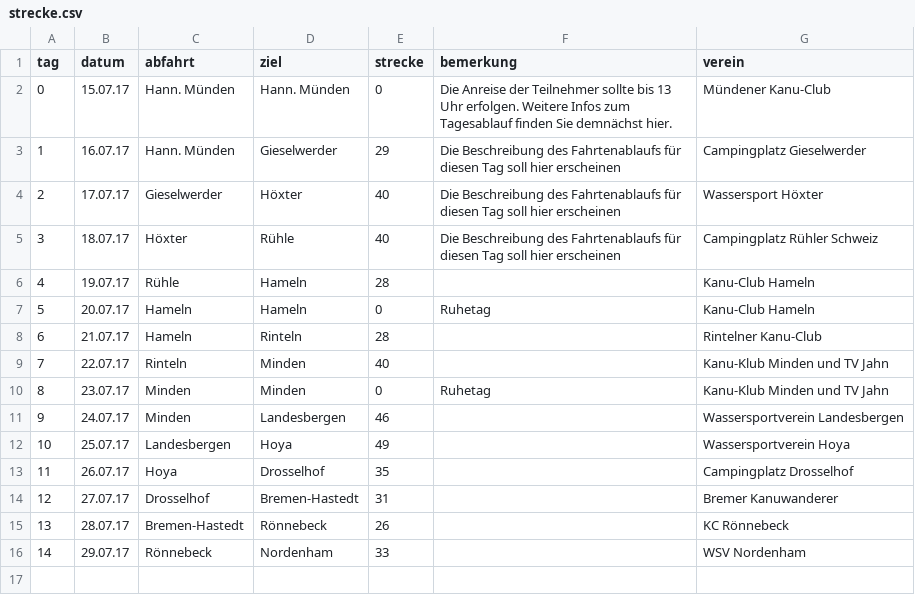
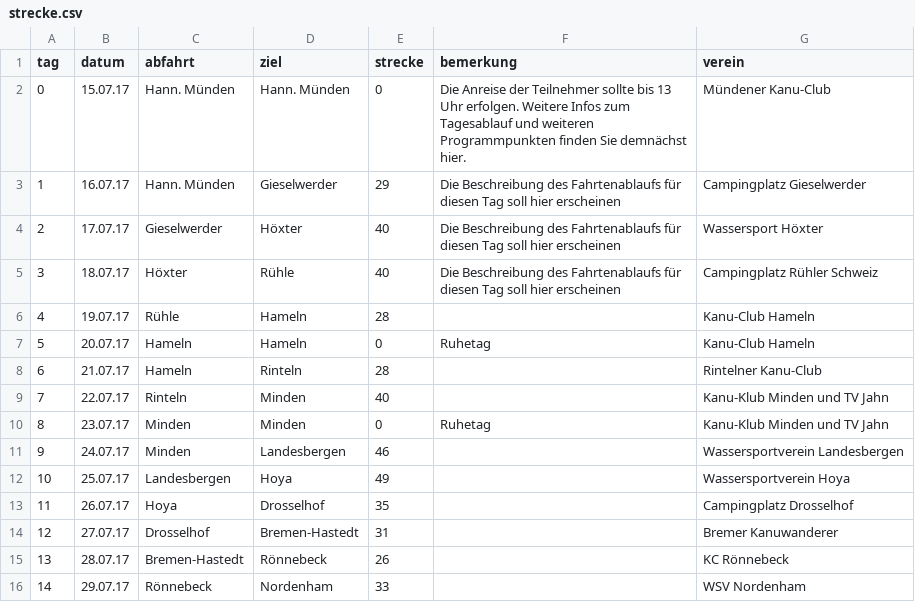
Before and after one commit to Weserfahrt/weserfahrt.github.io, a CSV file: _data/strecke.csv, drawn as a sheet.

Commit message:
Update strecke.csv

```diff
--- a/_data/strecke.csv
+++ b/_data/strecke.csv
@@ -1,3 +1,3 @@
 tag,datum,abfahrt,ziel,strecke,bemerkung,verein
-0,15.07.17,Hann. Münden,Hann. Münden,0,Die Anreise der Teilnehmer sollte bis 13 Uhr erfolgen. Weitere Infos zum Tagesablauf finden Sie demnächst hier.,Mündener Kanu-Club
+0,15.07.17,Hann. Münden,Hann. Münden,0,Die Anreise der Teilnehmer sollte bis 13 Uhr erfolgen. Weitere Infos zum Tagesablauf und weiteren Programmpunkten finden Sie demnächst hier.,Mündener Kanu-Club
 1,16.07.17,Hann. Münden,Gieselwerder,29,Die Beschreibung des Fahrtenablaufs für diesen Tag soll hier erscheinen,Campingplatz Gieselwerder
```
